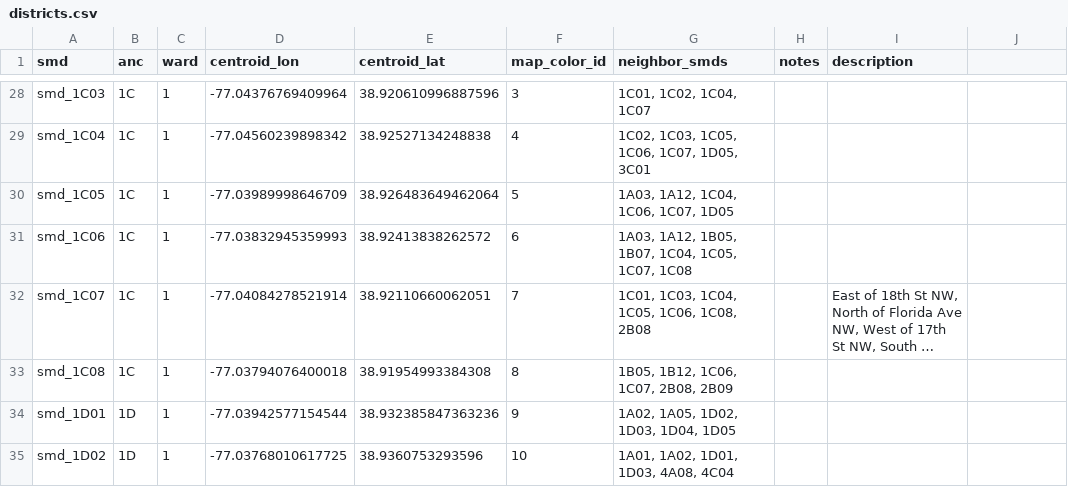
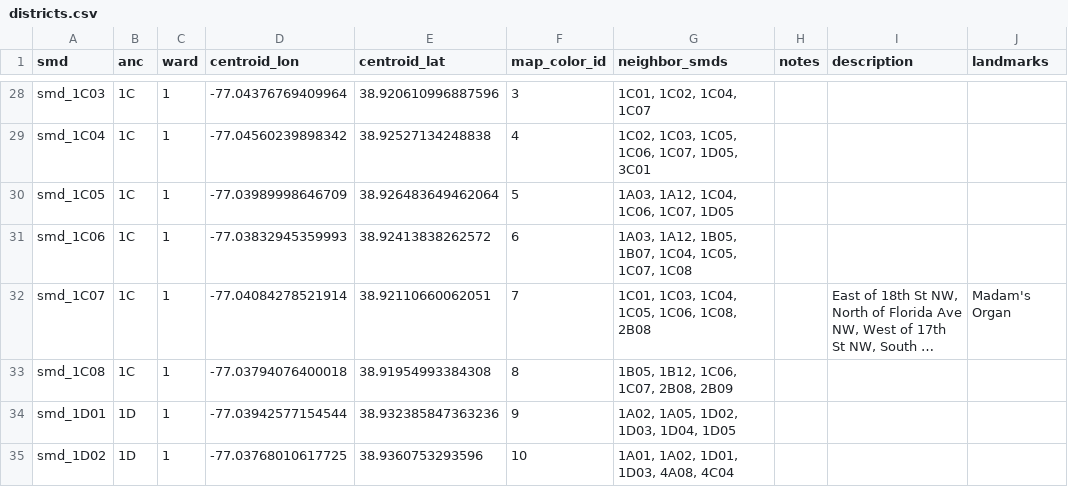
Before and after one commit to devinbrady/openanc, a CSV file: data/districts.csv, drawn as a sheet; only a part is shown, gaps mark what is left out; long unchanged cells end in …; the diff names each change by its address in the sheet, - before the commit and + after, or states it on an @@ line.

```diff
--- a/data/districts.csv
+++ b/data/districts.csv
-J1: (empty)
+J1: landmarks
-J32 (landmarks): (empty)
+J32 (landmarks): Madam's Organ
```
Also changed, not shown: 47 other files.
